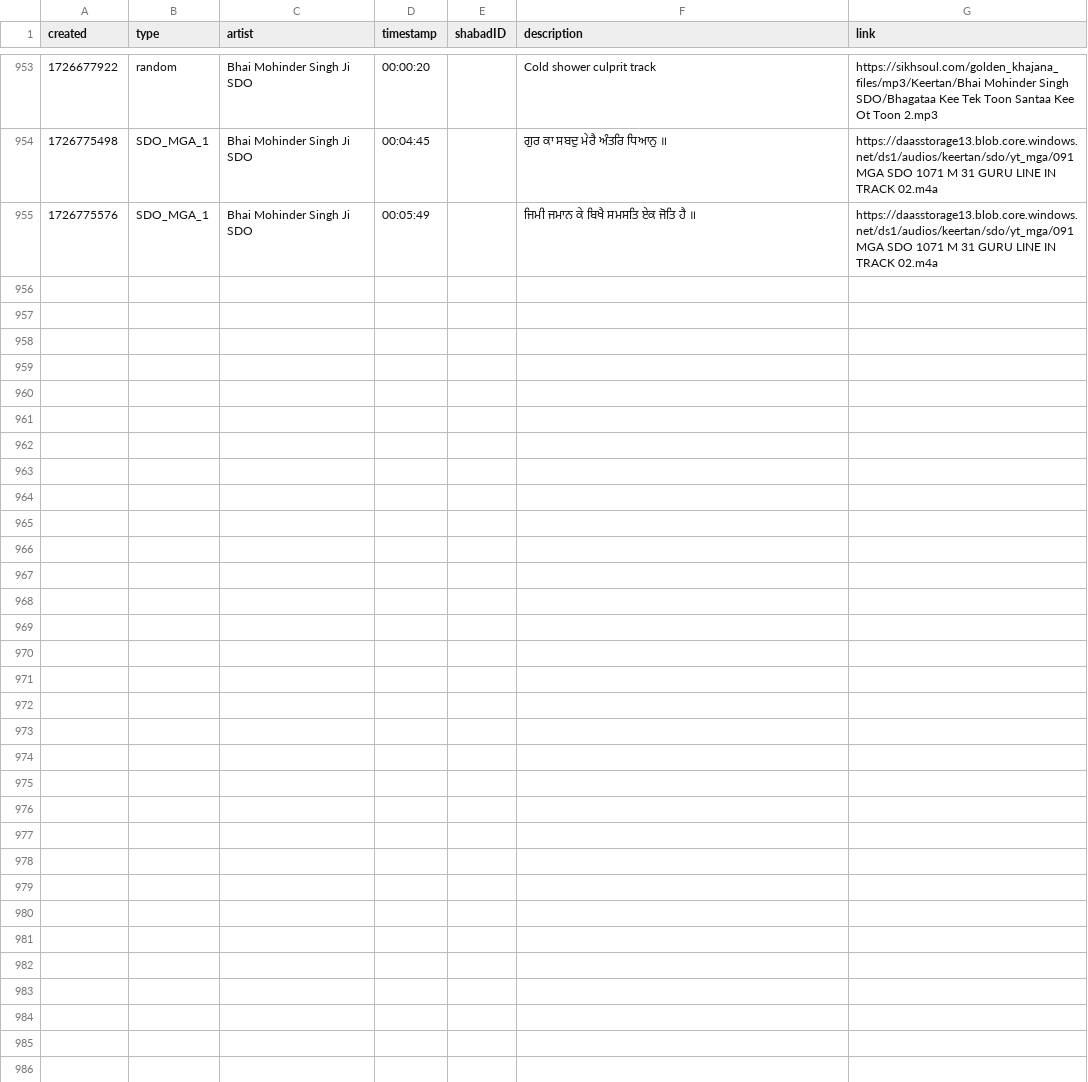
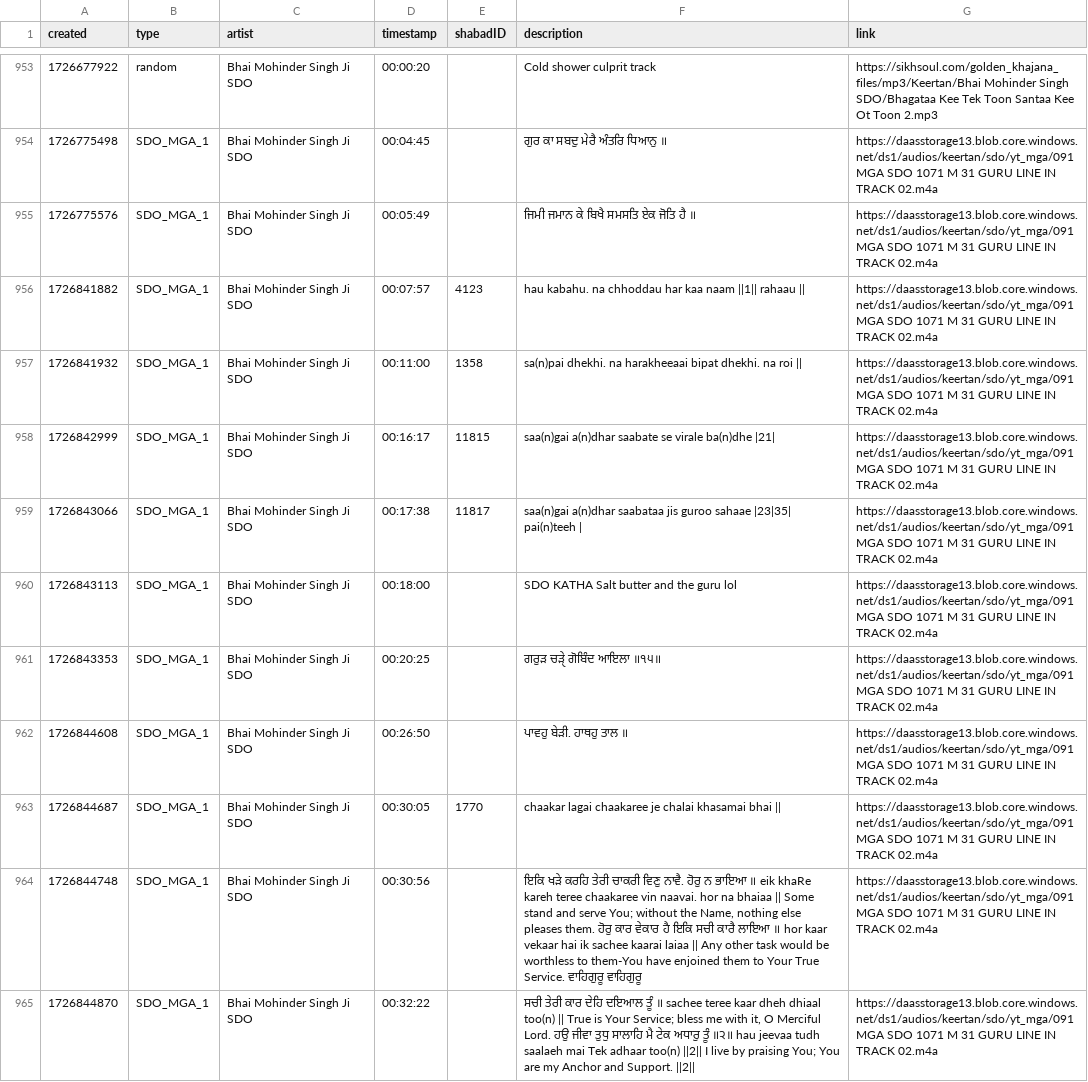
Before and after one commit to Giansingh4710/keerat_backend, a CSV file: assets/data.csv, drawn as a sheet; only a part is shown, gaps mark what is left out; the diff names each change by its address in the sheet, - before the commit and + after, or states it on an @@ line.

Commit message:
updated data.csv via cron

```diff
--- a/assets/data.csv
+++ b/assets/data.csv
+row 956: 1726841882 | SDO_MGA_1 | Bhai Mohinder Singh Ji SDO | 00:07:57 | 4123 | hau kabahu. na chhoddau har kaa naam ||1|| rahaau || | https://daasstorage13.blob.core.windows.net/ds1/audios/keertan/sdo/yt_mga/091 MGA SDO 1071 M 31 GURU LINE IN TRACK 02.m4a
+row 957: 1726841932 | SDO_MGA_1 | Bhai Mohinder Singh Ji SDO | 00:11:00 | 1358 | sa(n)pai dhekhi. na harakheeaai bipat dhekhi. na roi || | https://daasstorage13.blob.core.windows.net/ds1/audios/keertan/sdo/yt_mga/091 MGA SDO 1071 M 31 GURU LINE IN TRACK 02.m4a
+row 958: 1726842999 | SDO_MGA_1 | Bhai Mohinder Singh Ji SDO | 00:16:17 | 11815 | saa(n)gai a(n)dhar saabate se virale ba(n)dhe |21| | https://daasstorage13.blob.core.windows.net/ds1/audios/keertan/sdo/yt_mga/091 MGA SDO 1071 M 31 GURU LINE IN TRACK 02.m4a
+row 959: 1726843066 | SDO_MGA_1 | Bhai Mohinder Singh Ji SDO | 00:17:38 | 11817 | saa(n)gai a(n)dhar saabataa jis guroo sahaae |23|35| pai(n)teeh | | https://daasstorage13.blob.core.windows.net/ds1/audios/keertan/sdo/yt_mga/091 MGA SDO 1071 M 31 GURU LINE IN TRACK 02.m4a
+row 960: 1726843113 | SDO_MGA_1 | Bhai Mohinder Singh Ji SDO | 00:18:00 |  | SDO KATHA Salt butter and the guru lol | https://daasstorage13.blob.core.windows.net/ds1/audios/keertan/sdo/yt_mga/091 MGA SDO 1071 M 31 GURU LINE IN TRACK 02.m4a
+row 961: 1726843353 | SDO_MGA_1 | Bhai Mohinder Singh Ji SDO | 00:20:25 |  | ਗਰੁੜ ਚੜੑੇ ਗੋਬਿੰਦ ਆਇਲਾ ॥੧੫॥ | https://daasstorage13.blob.core.windows.net/ds1/audios/keertan/sdo/yt_mga/091 MGA SDO 1071 M 31 GURU LINE IN TRACK 02.m4a
+row 962: 1726844608 | SDO_MGA_1 | Bhai Mohinder Singh Ji SDO | 00:26:50 |  | ਪਾਵਹੁ ਬੇੜੀ. ਹਾਥਹੁ ਤਾਲ ॥ | https://daasstorage13.blob.core.windows.net/ds1/audios/keertan/sdo/yt_mga/091 MGA SDO 1071 M 31 GURU LINE IN TRACK 02.m4a
+row 963: 1726844687 | SDO_MGA_1 | Bhai Mohinder Singh Ji SDO | 00:30:05 | 1770 | chaakar lagai chaakaree je chalai khasamai bhai || | https://daasstorage13.blob.core.windows.net/ds1/audios/keertan/sdo/yt_mga/091 MGA SDO 1071 M 31 GURU LINE IN TRACK 02.m4a
+row 964: 1726844748 | SDO_MGA_1 | Bhai Mohinder Singh Ji SDO | 00:30:56 |  | ਇਕਿ ਖੜੇ ਕਰਹਿ ਤੇਰੀ ਚਾਕਰੀ ਵਿਣੁ ਨਾਵੈ. ਹੋਰੁ ਨ ਭਾਇਆ ॥ eik khaRe kareh teree chaakaree vin naavai. hor na bhaiaa || Some stand and serve You; without the Name, nothing else pleases them. ਹੋਰੁ ਕਾਰ ਵੇਕਾਰ ਹੈ ਇਕਿ ਸਚੀ ਕਾਰੈ ਲਾਇਆ ॥ hor kaar vekaar hai ik sachee kaarai laiaa || Any other task would be worthless to them-You have enjoined them to Your True Service. ਵਾਹਿਗੁਰੂ ਵਾਹਿਗੁਰੂ | https://daasstorage13.blob.core.windows.net/ds1/audios/keertan/sdo/yt_mga/091 MGA SDO 1071 M 31 GURU LINE IN TRACK 02.m4a
+row 965: 1726844870 | SDO_MGA_1 | Bhai Mohinder Singh Ji SDO | 00:32:22 |  | ਸਚੀ ਤੇਰੀ ਕਾਰ ਦੇਹਿ ਦਇਆਲ ਤੂੰ ॥ sachee teree kaar dheh dhiaal too(n) || True is Your Service; bless me with it, O Merciful Lord. ਹਉ ਜੀਵਾ ਤੁਧੁ ਸਾਲਾਹਿ ਮੈ ਟੇਕ ਅਧਾਰੁ ਤੂੰ ॥੨॥ hau jeevaa tudh saalaeh mai Tek adhaar too(n) ||2|| I live by praising You; You are my Anchor and Support. ||2|| | https://daasstorage13.blob.core.windows.net/ds1/audios/keertan/sdo/yt_mga/091 MGA SDO 1071 M 31 GURU LINE IN TRACK 02.m4a
```
